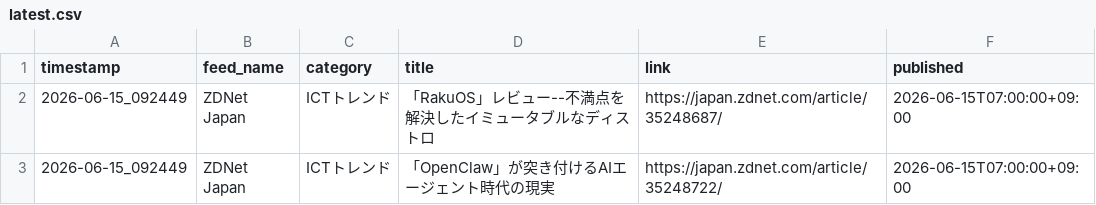
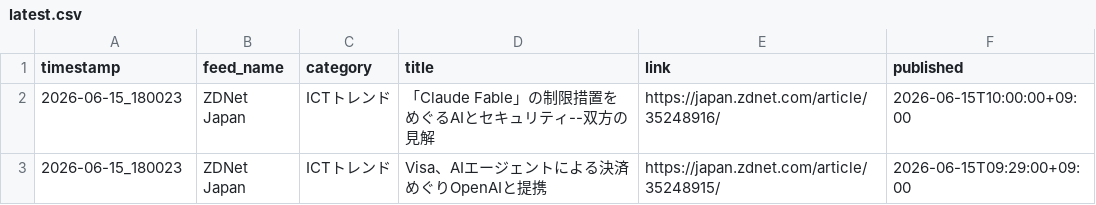
Before and after one commit to Keita50/rss_monitor, a CSV file: data/latest.csv, drawn as a sheet.

```diff
--- a/data/latest.csv
+++ b/data/latest.csv
@@ -1,3 +1,3 @@
 timestamp,feed_name,category,title,link,published
-2026-06-15_092449,ZDNet Japan,ICTトレンド,「RakuOS」レビュー--不満点を解決したイミュータブルなディストロ,https://japan.zdnet.com/article/35248687/,2026-06-15T07:00:00+09:00
-2026-06-15_092449,ZDNet Japan,ICTトレンド,「OpenClaw」が突き付けるAIエージェント時代の現実,https://japan.zdnet.com/article/35248722/,2026-06-15T07:00:00+09:00
+2026-06-15_180023,ZDNet Japan,ICTトレンド,「Claude Fable」の制限措置をめぐるAIとセキュリティ--双方の見解,https://japan.zdnet.com/article/35248916/,2026-06-15T10:00:00+09:00
+2026-06-15_180023,ZDNet Japan,ICTトレンド,Visa、AIエージェントによる決済めぐりOpenAIと提携,https://japan.zdnet.com/article/35248915/,2026-06-15T09:29:00+09:00
```
Also changed, not shown: 2 other files.
